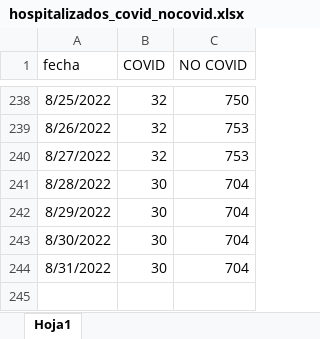
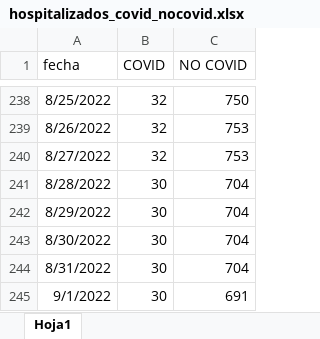
Before and after one commit to JoeloSumerente/GERESA_dashboard, an Excel workbook: data/source6_hospitalizados/input/hospitalizados_covid_nocovid.xlsx, sheet Hoja1, drawn as a sheet; only a part is shown, gaps mark what is left out; values as stored, in another font and other column widths than the file's, no borders; the diff names each change by its address in the sheet, - before the commit and + after, or states it on an @@ line.

```diff
--- a/data/source6_hospitalizados/input/hospitalizados_covid_nocovid.xlsx (sheet Hoja1)
+++ b/data/source6_hospitalizados/input/hospitalizados_covid_nocovid.xlsx (sheet Hoja1)
+row 245: 9/1/2022 | 30 | 691
```
Also changed, not shown: data/source1_camas/input/disponibilidad_camas_hospitalarias.xlsx, 49 other files.
